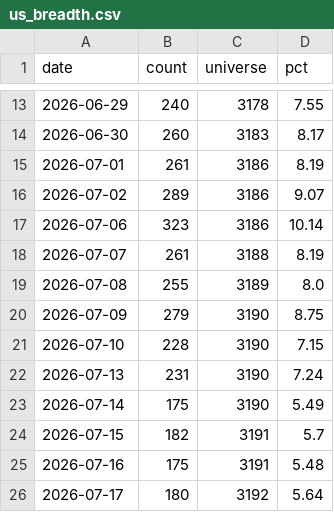
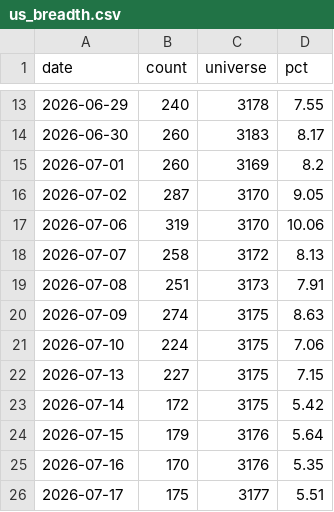
Before and after one commit to wesley314789/tw-momentum, a CSV file: data/us_breadth.csv, drawn as a sheet; only a part is shown, gaps mark what is left out; the diff covers the shown part only.

```diff
--- a/data/us_breadth.csv
+++ b/data/us_breadth.csv
@@ -14,13 +14,13 @@ date,count,universe,pct
 2026-06-30,260,3183,8.17
-2026-07-01,261,3186,8.19
-2026-07-02,289,3186,9.07
-2026-07-06,323,3186,10.14
-2026-07-07,261,3188,8.19
-2026-07-08,255,3189,8.0
-2026-07-09,279,3190,8.75
-2026-07-10,228,3190,7.15
-2026-07-13,231,3190,7.24
-2026-07-14,175,3190,5.49
-2026-07-15,182,3191,5.7
-2026-07-16,175,3191,5.48
-2026-07-17,180,3192,5.64
+2026-07-01,260,3169,8.2
+2026-07-02,287,3170,9.05
+2026-07-06,319,3170,10.06
+2026-07-07,258,3172,8.13
+2026-07-08,251,3173,7.91
+2026-07-09,274,3175,8.63
+2026-07-10,224,3175,7.06
+2026-07-13,227,3175,7.15
+2026-07-14,172,3175,5.42
+2026-07-15,179,3176,5.64
+2026-07-16,170,3176,5.35
+2026-07-17,175,3177,5.51
```
Also changed, not shown: 112 edited cells elsewhere in this file, data/breadth.csv, 9 other files.
